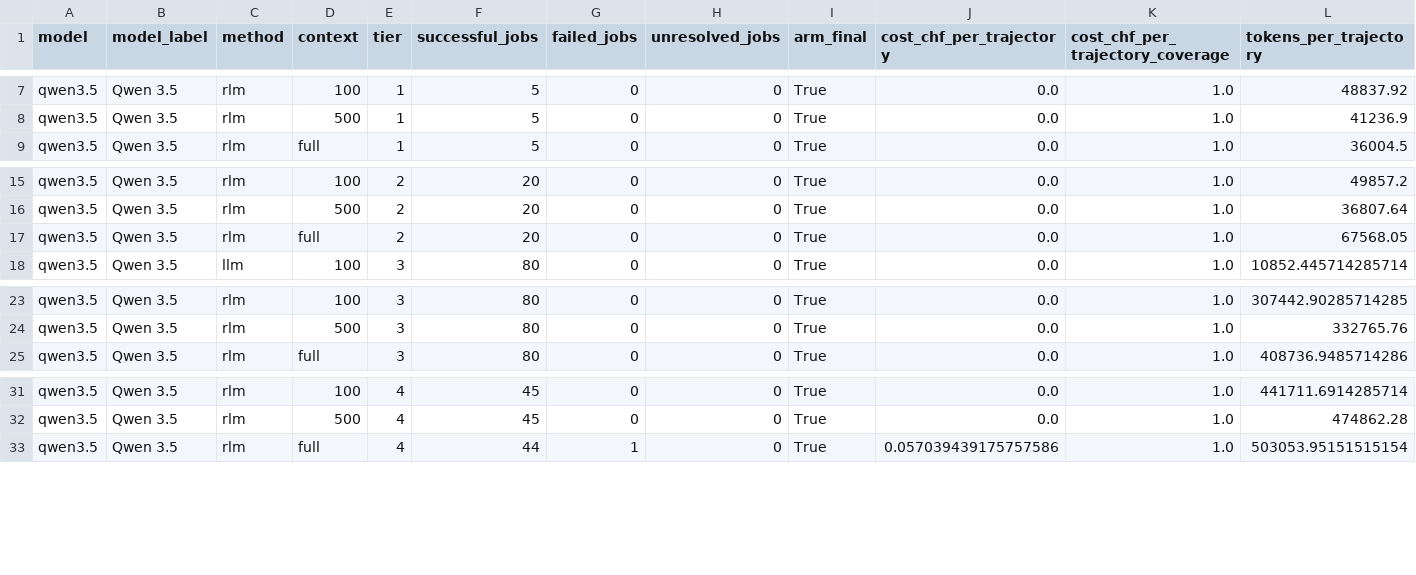
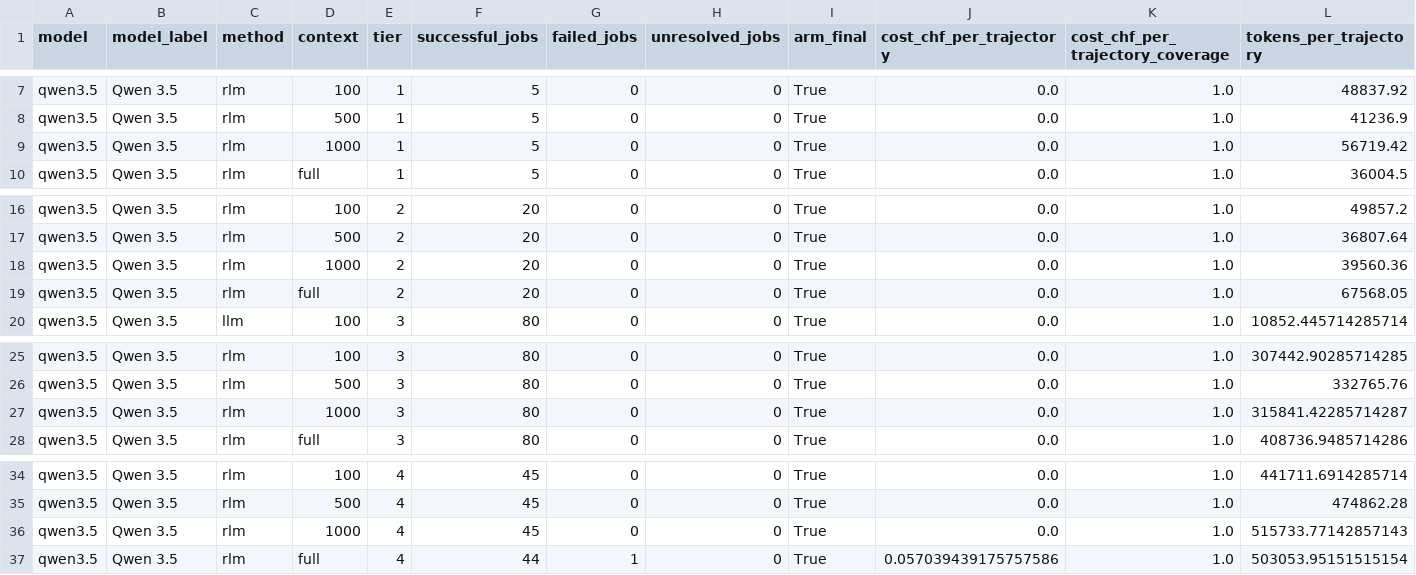
Before and after one commit to sathvikbhagavan/rlm, a CSV file: paper_plots/gold/iclr2027/tier_efficiency_by_model.csv, drawn as a sheet; only a part is shown, gaps mark what is left out; rows hold the shown columns only; the diff names each change by its address in the sheet, - before the commit and + after, or states it on an @@ line.

```diff
--- a/paper_plots/gold/iclr2027/tier_efficiency_by_model.csv
+++ b/paper_plots/gold/iclr2027/tier_efficiency_by_model.csv
+row 9: qwen3.5 | Qwen 3.5 | rlm | 1000 | 1 | 5 | 0 | 0 | True | 0.0 | 1.0 | 56719.42
+row 18: qwen3.5 | Qwen 3.5 | rlm | 1000 | 2 | 20 | 0 | 0 | True | 0.0 | 1.0 | 39560.36
+row 27: qwen3.5 | Qwen 3.5 | rlm | 1000 | 3 | 80 | 0 | 0 | True | 0.0 | 1.0 | 315841.42285714287
+row 36: qwen3.5 | Qwen 3.5 | rlm | 1000 | 4 | 45 | 0 | 0 | True | 0.0 | 1.0 | 515733.77142857143
```
Also changed, not shown: paper_plots/gold/iclr2027/arm_status.csv, paper_plots/gold/iclr2027/model_appendix/qwen3.5/task_f1.csv, 47 other files.
